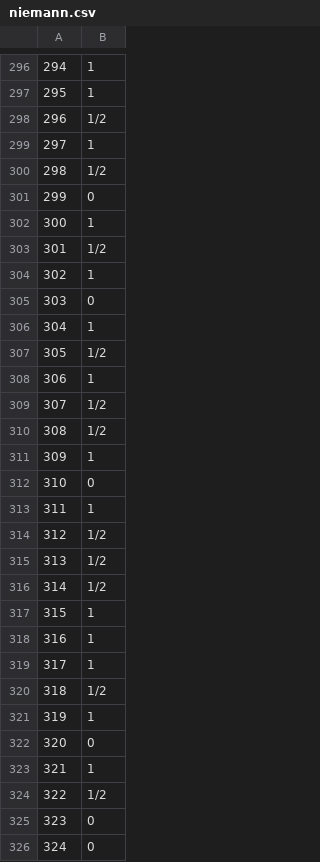
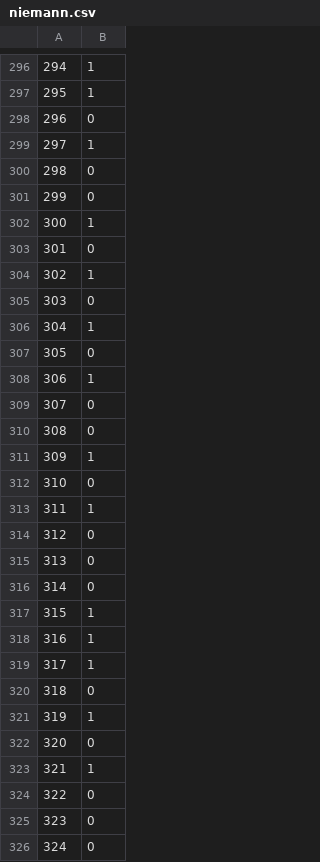
Before and after one commit to 5cminsuhlim/MATH340Proj, a CSV file: output/whitewinloss/niemann.csv, drawn as a sheet; only a part is shown, gaps mark what is left out; the diff covers the shown part only.

```diff
--- a/output/whitewinloss/niemann.csv
+++ b/output/whitewinloss/niemann.csv
@@ -297,8 +297,8 @@
 295,1
-296,1/2
+296,0
 297,1
-298,1/2
+298,0
 299,0
 300,1
-301,1/2
+301,0
 302,1
@@ -306,6 +306,6 @@
 304,1
-305,1/2
+305,0
 306,1
-307,1/2
-308,1/2
+307,0
+308,0
 309,1
@@ -313,5 +313,5 @@
 311,1
-312,1/2
-313,1/2
-314,1/2
+312,0
+313,0
+314,0
 315,1
@@ -319,3 +319,3 @@
 317,1
-318,1/2
+318,0
 319,1
@@ -323,3 +323,3 @@
 321,1
-322,1/2
+322,0
 323,0
```
Also changed, not shown: 105 edited cells elsewhere in this file, data/carlsen.csv, data/erigaisi.csv, 14 other files.
